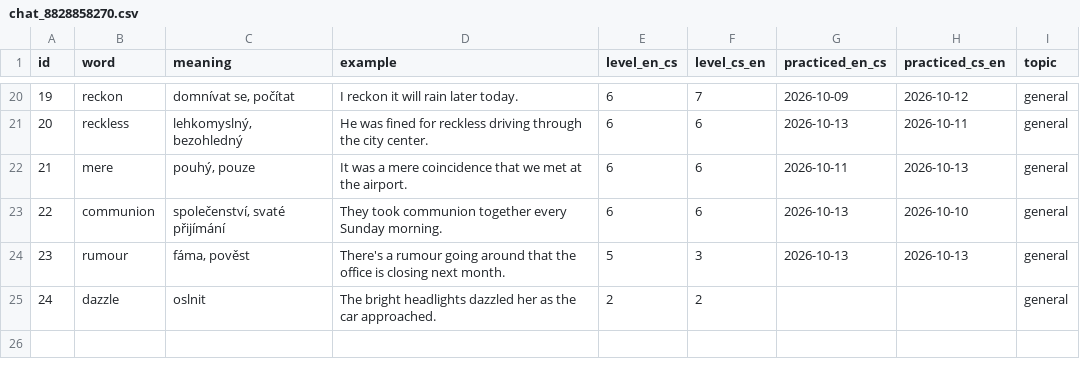
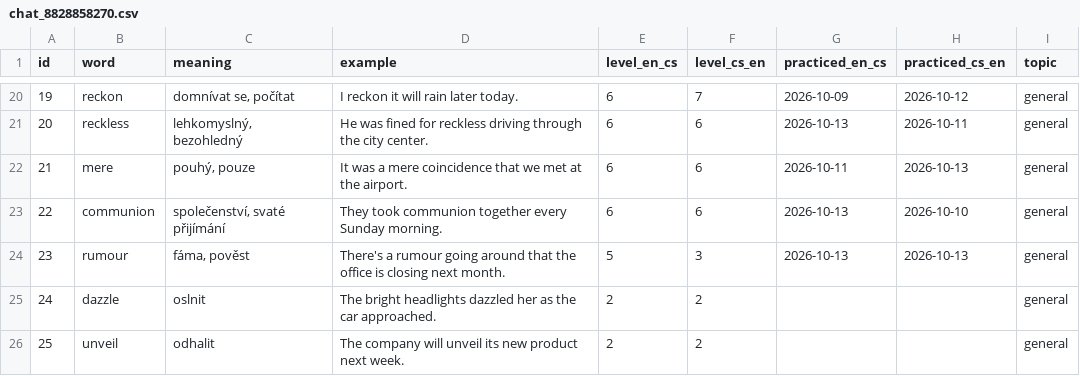
Before and after one commit to KubaDotVaclavik/flashc, a CSV file: data/chat_8828858270.csv, drawn as a sheet; only a part is shown, gaps mark what is left out; the diff names each change by its address in the sheet, - before the commit and + after, or states it on an @@ line.

Commit message:
Add "unveil"

```diff
--- a/data/chat_8828858270.csv
+++ b/data/chat_8828858270.csv
+row 26: 25 | unveil | odhalit | The company will unveil its new product next week. | 2 | 2 |  |  | general
```
